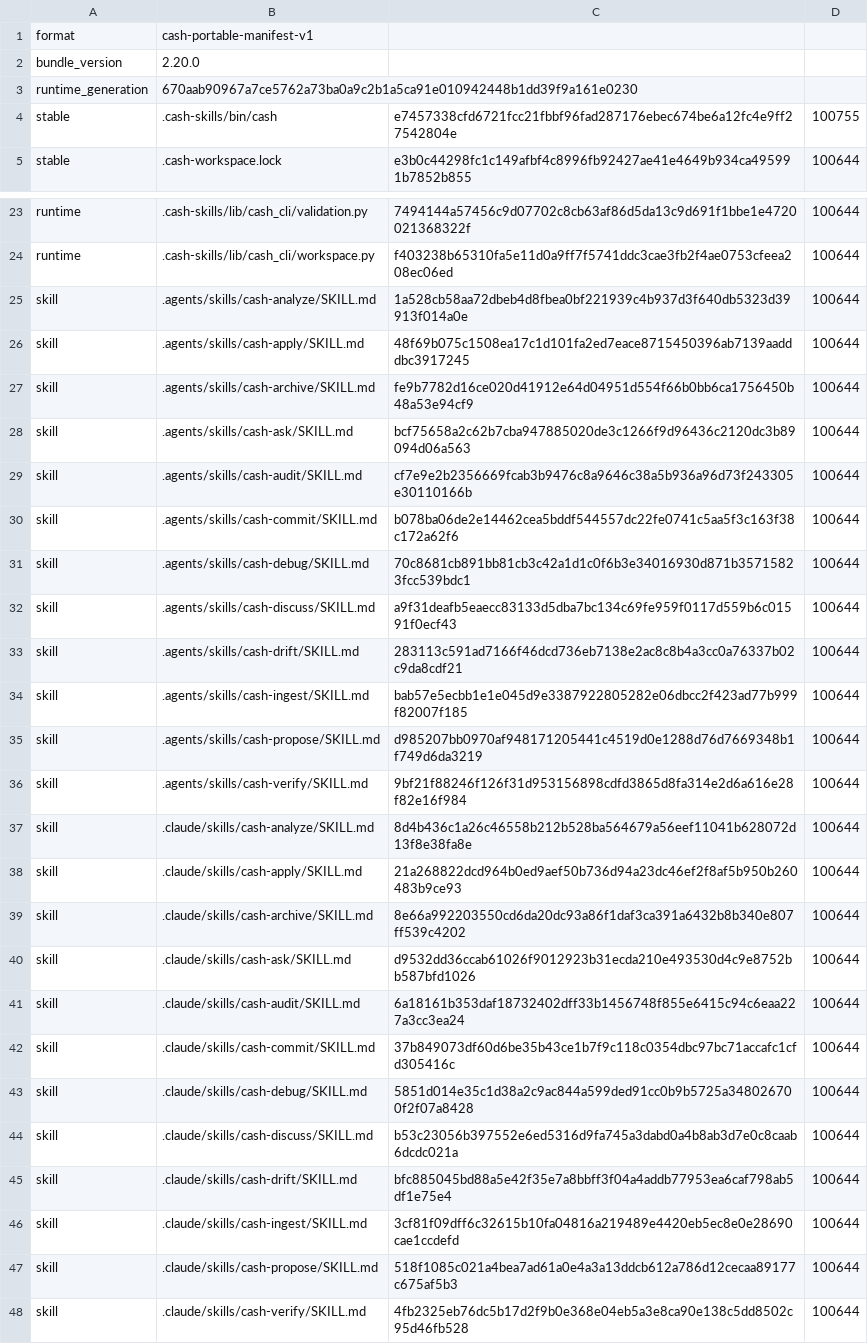
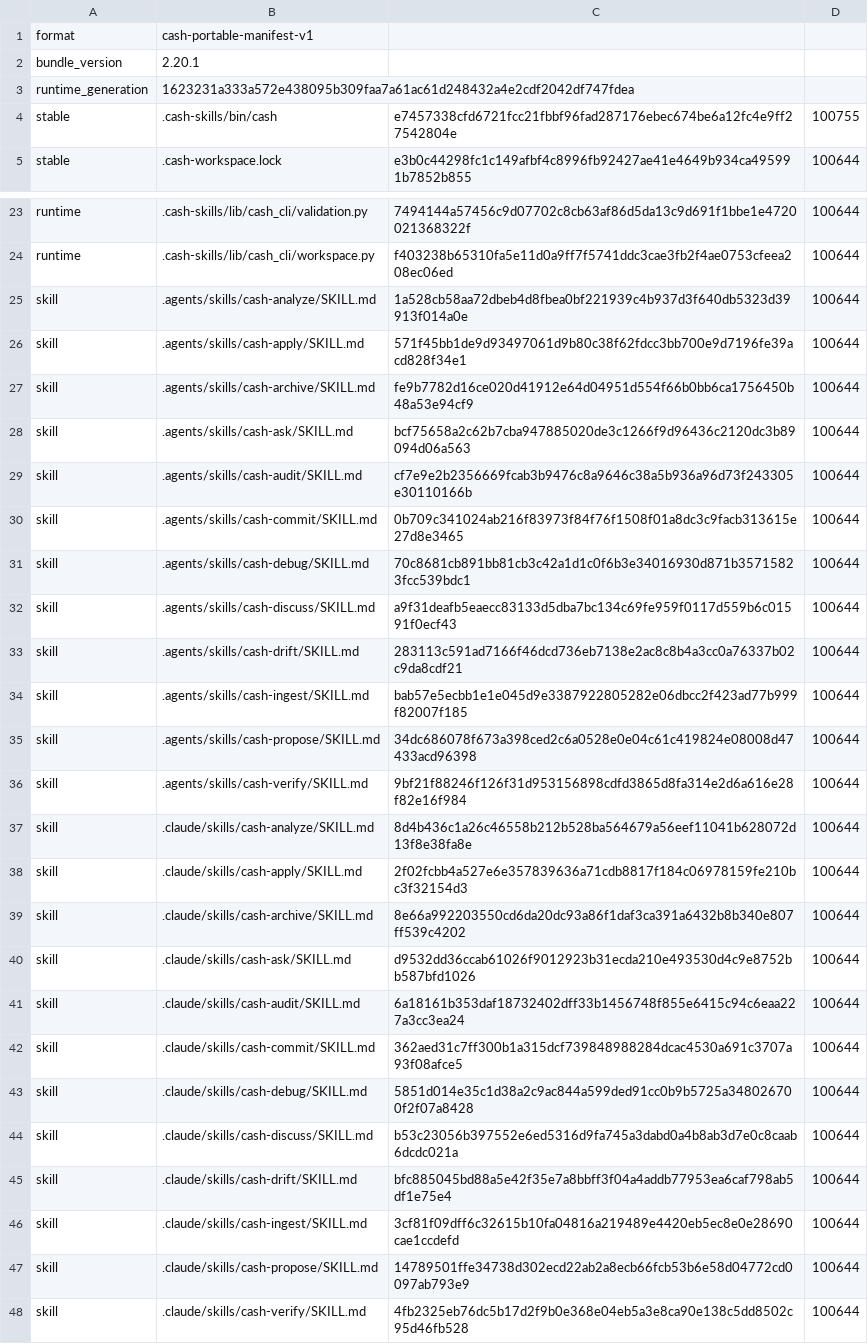
Before and after one commit to cashwu/Agentflow-SDD, a TSV file: .cash-skills/manifest.tsv, drawn as a sheet; only a part is shown, gaps mark what is left out; the diff covers the shown part only.

Commit message:
fix(cash): 修正 bundle 發布順序、審查重跑與封存提交清單

```diff
--- a/.cash-skills/manifest.tsv
+++ b/.cash-skills/manifest.tsv
@@ -1,4 +1,4 @@
 format	cash-portable-manifest-v1
-bundle_version	2.20.0
-runtime_generation	670aab90967a7ce5762a73ba0a9c2b1a5ca91e010942448b1dd39f9a161e0230
+bundle_version	2.20.1
+runtime_generation	1623231a333a572e438095b309faa7a61ac61d248432a4e2cdf2042df747fdea
 stable	.cash-skills/bin/cash	e7457338cfd6721fcc21fbbf96fad287176ebec674be6a12fc4e9ff27542804e	100755
@@ -25,3 +25,3 @@ runtime	.cash-skills/lib/cash_cli/workspace.py	f403238b65310fa5e11d0a9ff7f5741dd
 skill	.agents/skills/cash-analyze/SKILL.md	1a528cb58aa72dbeb4d8fbea0bf221939c4b937d3f640db5323d39913f014a0e	100644
-skill	.agents/skills/cash-apply/SKILL.md	48f69b075c1508ea17c1d101fa2ed7eace8715450396ab7139aadddbc3917245	100644
+skill	.agents/skills/cash-apply/SKILL.md	571f45bb1de9d93497061d9b80c38f62fdcc3bb700e9d7196fe39acd828f34e1	100644
 skill	.agents/skills/cash-archive/SKILL.md	fe9b7782d16ce020d41912e64d04951d554f66b0bb6ca1756450b48a53e94cf9	100644
@@ -29,3 +29,3 @@ skill	.agents/skills/cash-ask/SKILL.md	bcf75658a2c62b7cba947885020de3c1266f9d964
 skill	.agents/skills/cash-audit/SKILL.md	cf7e9e2b2356669fcab3b9476c8a9646c38a5b936a96d73f243305e30110166b	100644
-skill	.agents/skills/cash-commit/SKILL.md	b078ba06de2e14462cea5bddf544557dc22fe0741c5aa5f3c163f38c172a62f6	100644
+skill	.agents/skills/cash-commit/SKILL.md	0b709c341024ab216f83973f84f76f1508f01a8dc3c9facb313615e27d8e3465	100644
 skill	.agents/skills/cash-debug/SKILL.md	70c8681cb891bb81cb3c42a1d1c0f6b3e34016930d871b35715823fcc539bdc1	100644
@@ -34,6 +34,6 @@ skill	.agents/skills/cash-drift/SKILL.md	283113c591ad7166f46dcd736eb7138e2ac8c8b
 skill	.agents/skills/cash-ingest/SKILL.md	bab57e5ecbb1e1e045d9e3387922805282e06dbcc2f423ad77b999f82007f185	100644
-skill	.agents/skills/cash-propose/SKILL.md	d985207bb0970af948171205441c4519d0e1288d76d7669348b1f749d6da3219	100644
+skill	.agents/skills/cash-propose/SKILL.md	34dc686078f673a398ced2c6a0528e0e04c61c419824e08008d47433acd96398	100644
 skill	.agents/skills/cash-verify/SKILL.md	9bf21f88246f126f31d953156898cdfd3865d8fa314e2d6a616e28f82e16f984	100644
 skill	.claude/skills/cash-analyze/SKILL.md	8d4b436c1a26c46558b212b528ba564679a56eef11041b628072d13f8e38fa8e	100644
-skill	.claude/skills/cash-apply/SKILL.md	21a268822dcd964b0ed9aef50b736d94a23dc46ef2f8af5b950b260483b9ce93	100644
+skill	.claude/skills/cash-apply/SKILL.md	2f02fcbb4a527e6e357839636a71cdb8817f184c06978159fe210bc3f32154d3	100644
 skill	.claude/skills/cash-archive/SKILL.md	8e66a992203550cd6da20dc93a86f1daf3ca391a6432b8b340e807ff539c4202	100644
@@ -41,3 +41,3 @@ skill	.claude/skills/cash-ask/SKILL.md	d9532dd36ccab61026f9012923b31ecda210e4935
 skill	.claude/skills/cash-audit/SKILL.md	6a18161b353daf18732402dff33b1456748f855e6415c94c6eaa227a3cc3ea24	100644
-skill	.claude/skills/cash-commit/SKILL.md	37b849073df60d6be35b43ce1b7f9c118c0354dbc97bc71accafc1cfd305416c	100644
+skill	.claude/skills/cash-commit/SKILL.md	362aed31c7ff300b1a315dcf739848988284dcac4530a691c3707a93f08afce5	100644
 skill	.claude/skills/cash-debug/SKILL.md	5851d014e35c1d38a2c9ac844a599ded91cc0b9b5725a348026700f2f07a8428	100644
@@ -46,3 +46,3 @@ skill	.claude/skills/cash-drift/SKILL.md	bfc885045bd88a5e42f35e7a8bbff3f04a4addb
 skill	.claude/skills/cash-ingest/SKILL.md	3cf81f09dff6c32615b10fa04816a219489e4420eb5ec8e0e28690cae1ccdefd	100644
-skill	.claude/skills/cash-propose/SKILL.md	518f1085c021a4bea7ad61a0e4a3a13ddcb612a786d12cecaa89177c675af5b3	100644
+skill	.claude/skills/cash-propose/SKILL.md	14789501ffe34738d302ecd22ab2a8ecb66fcb53b6e58d04772cd0097ab793e9	100644
 skill	.claude/skills/cash-verify/SKILL.md	4fb2325eb76dc5b17d2f9b0e368e04eb5a3e8ca90e138c5dd8502c95d46fb528	100644
```
Also changed, not shown: 1 edited cell elsewhere in this file, 11 other files.
